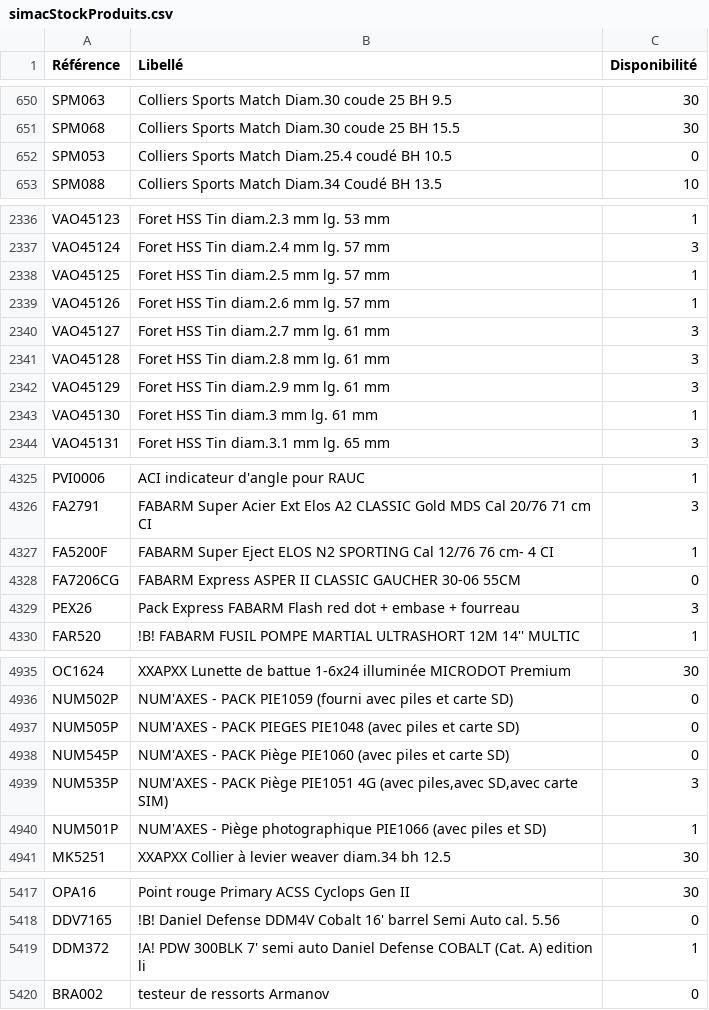
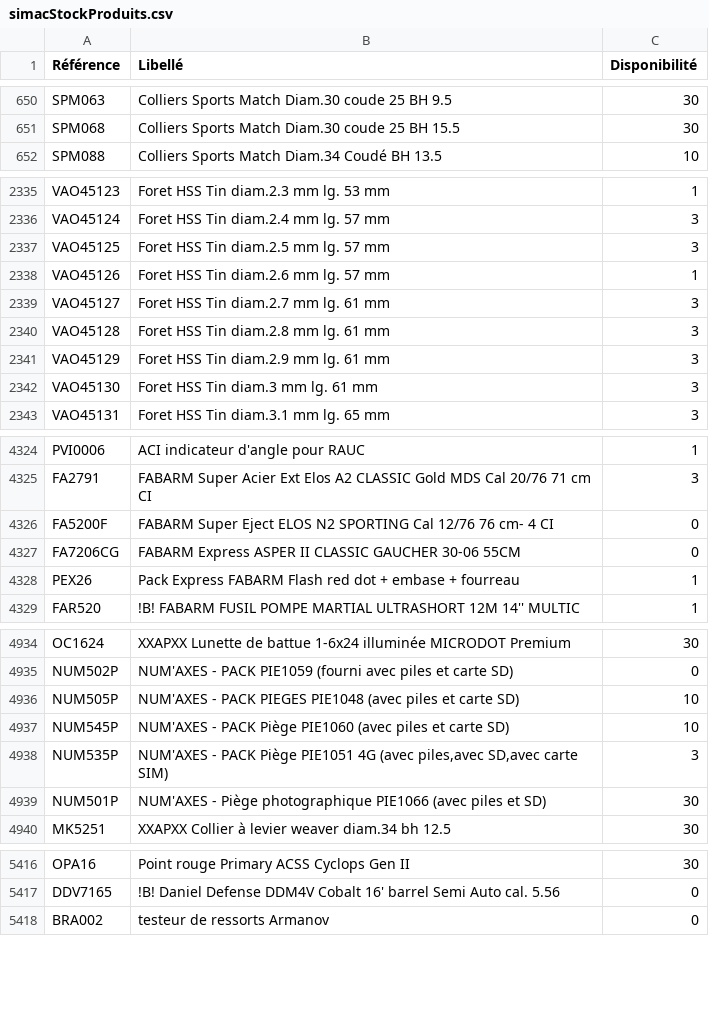
Before and after one commit to Jonathan-djimbi/arsenal-pro, a CSV file: suppliers/simacStockProduits.csv, drawn as a sheet; only a part is shown, gaps mark what is left out; the diff covers the shown part only.

```diff
--- a/suppliers/simacStockProduits.csv
+++ b/suppliers/simacStockProduits.csv
@@ -651,3 +651,2 @@ SPM063;"Colliers Sports Match Diam.30 coude 25 BH 9.5";30
 SPM068;"Colliers Sports Match Diam.30 coude 25 BH 15.5";30
-SPM053;"Colliers Sports Match Diam.25.4 coudé BH 10.5";0
 SPM088;"Colliers Sports Match Diam.34 Coudé BH 13.5";10
@@ -2337,3 +2336,3 @@ VAO45123;"Foret HSS Tin diam.2.3 mm lg. 53 mm";1
 VAO45124;"Foret HSS Tin diam.2.4 mm lg. 57 mm";3
-VAO45125;"Foret HSS Tin diam.2.5 mm lg. 57 mm";1
+VAO45125;"Foret HSS Tin diam.2.5 mm lg. 57 mm";3
 VAO45126;"Foret HSS Tin diam.2.6 mm lg. 57 mm";1
@@ -2342,3 +2341,3 @@ VAO45128;"Foret HSS Tin diam.2.8 mm lg. 61 mm";3
 VAO45129;"Foret HSS Tin diam.2.9 mm lg. 61 mm";3
-VAO45130;"Foret HSS Tin diam.3 mm lg. 61 mm";1
+VAO45130;"Foret HSS Tin diam.3 mm lg. 61 mm";3
 VAO45131;"Foret HSS Tin diam.3.1 mm lg. 65 mm";3
@@ -4326,5 +4325,5 @@ PVI0006;"ACI indicateur d'angle pour RAUC";1
 FA2791;"FABARM Super Acier Ext Elos A2 CLASSIC Gold MDS Cal 20/76 71 cm CI";3
-FA5200F;"FABARM Super Eject  ELOS N2 SPORTING Cal 12/76  76 cm- 4 CI ";1
+FA5200F;"FABARM Super Eject  ELOS N2 SPORTING Cal 12/76  76 cm- 4 CI ";0
 FA7206CG;"FABARM Express  ASPER II CLASSIC GAUCHER 30-06 55CM ";0
-PEX26;"Pack  Express FABARM Flash red dot + embase + fourreau";3
+PEX26;"Pack  Express FABARM Flash red dot + embase + fourreau";1
 FAR520;"!B! FABARM FUSIL POMPE MARTIAL ULTRASHORT 12M 14'' MULTIC";1
@@ -4936,6 +4935,6 @@ OC1624;"XXAPXX Lunette de battue 1-6x24 illuminée MICRODOT Premium";30
 NUM502P;"NUM'AXES - PACK PIE1059 (fourni avec piles et carte SD)";0
-NUM505P;"NUM'AXES - PACK PIEGES PIE1048 (avec piles et carte SD)";0
-NUM545P;"NUM'AXES - PACK Piège PIE1060 (avec piles et carte SD)";0
+NUM505P;"NUM'AXES - PACK PIEGES PIE1048 (avec piles et carte SD)";10
+NUM545P;"NUM'AXES - PACK Piège PIE1060 (avec piles et carte SD)";10
 NUM535P;"NUM'AXES - PACK Piège PIE1051 4G (avec piles,avec SD,avec carte SIM)";3
-NUM501P;"NUM'AXES - Piège photographique PIE1066 (avec piles et SD)";1
+NUM501P;"NUM'AXES - Piège photographique PIE1066 (avec piles et SD)";30
 MK5251;"XXAPXX Collier à levier weaver diam.34 bh 12.5";30
@@ -5418,3 +5417,2 @@ OPA16;"Point rouge Primary ACSS Cyclops Gen II";30
 DDV7165;"!B! Daniel Defense DDM4V Cobalt 16' barrel Semi Auto cal. 5.56";0
-DDM372;"!A! PDW 300BLK 7' semi auto Daniel Defense COBALT (Cat. A) edition li";1
 BRA002;"testeur de ressorts Armanov";0
```
Also changed, not shown: 38 edited cells elsewhere in this file, 7 other files.
